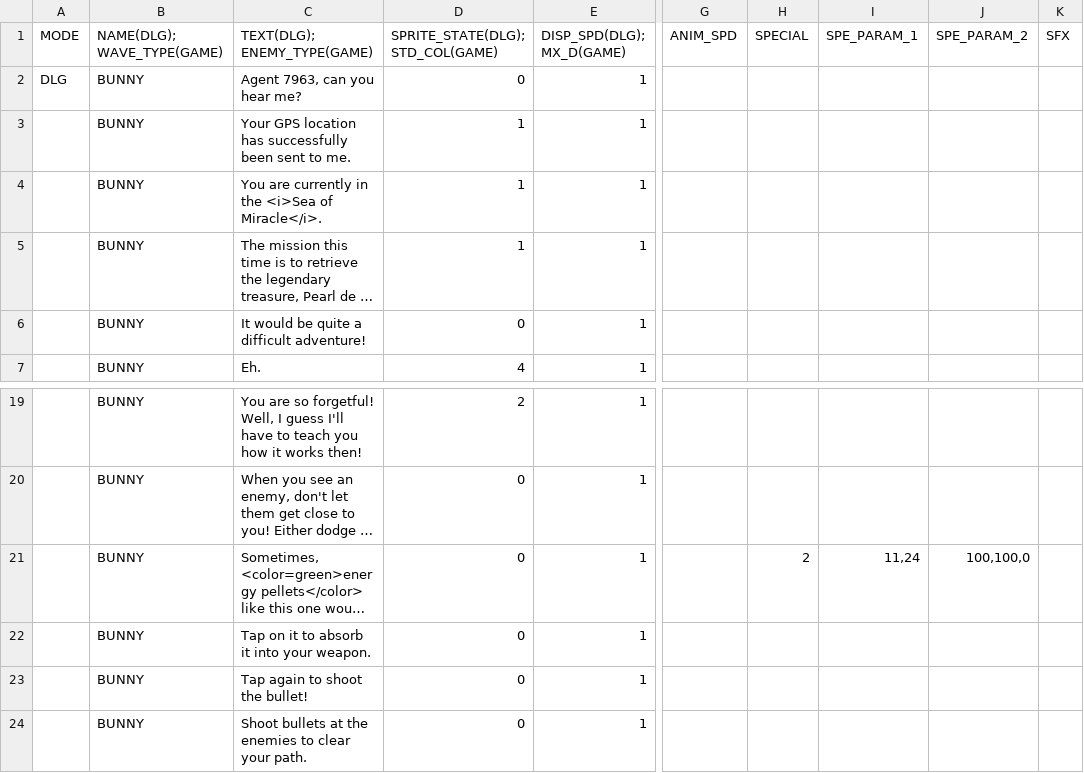
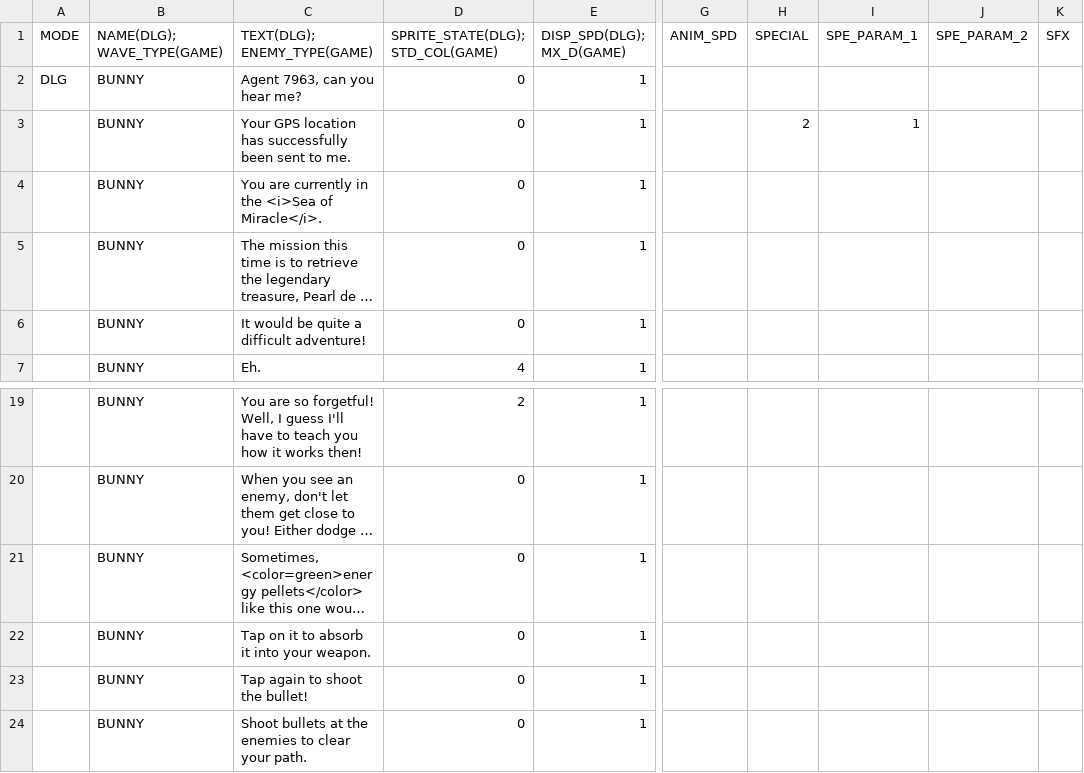
Before and after one commit to GillianYue/Bubbla, a CSV file: Assets/CSV/testScript.csv, drawn as a sheet; only a part is shown, gaps mark what is left out; long unchanged cells end in …; the diff names each change by its address in the sheet, - before the commit and + after, or states it on an @@ line.

```diff
--- a/Assets/CSV/testScript.csv
+++ b/Assets/CSV/testScript.csv
-D3:D5 (SPRITE_STATE(DLG); STD_COL(GAME)): 1
+D3:D5 (SPRITE_STATE(DLG); STD_COL(GAME)): 0
-H3 (SPECIAL): (empty)
+H3 (SPECIAL): 2
-I3 (SPE_PARAM_1): (empty)
+I3 (SPE_PARAM_1): 1
-H21 (SPECIAL): 2
+H21 (SPECIAL): (empty)
-I21 (SPE_PARAM_1): 11,24
+I21 (SPE_PARAM_1): (empty)
-J21 (SPE_PARAM_2): 100,100,0
+J21 (SPE_PARAM_2): (empty)
```
Also changed, not shown: 15 other files.
